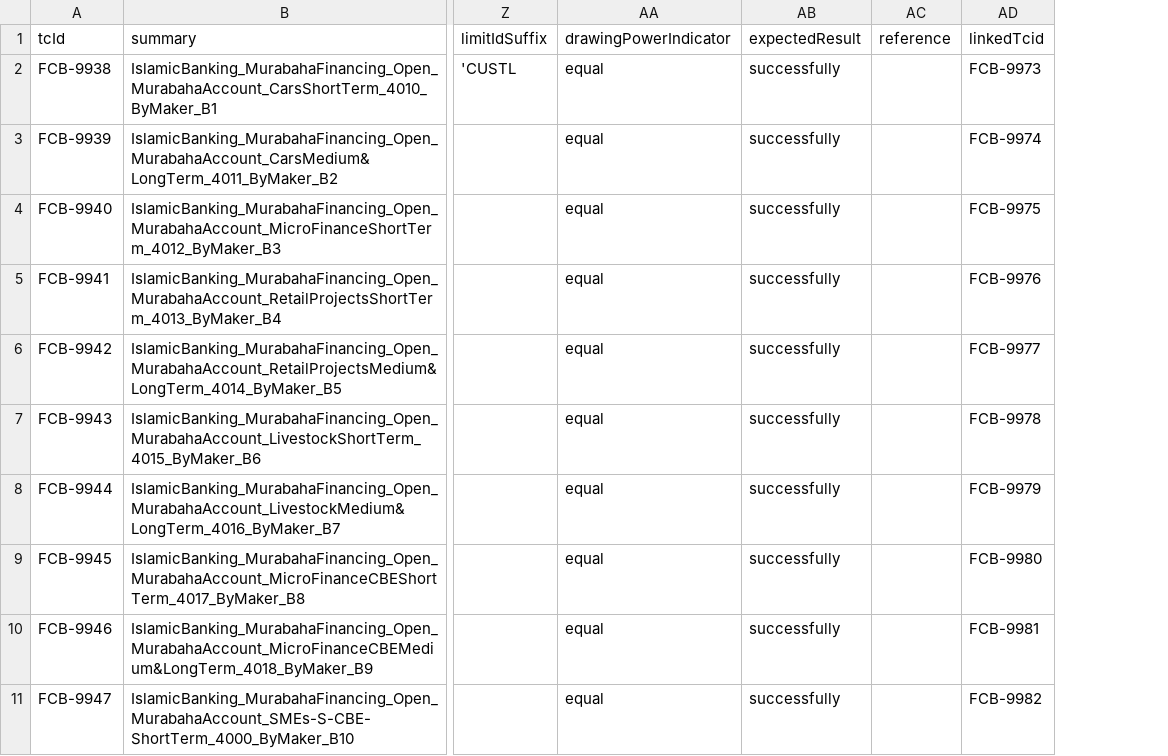
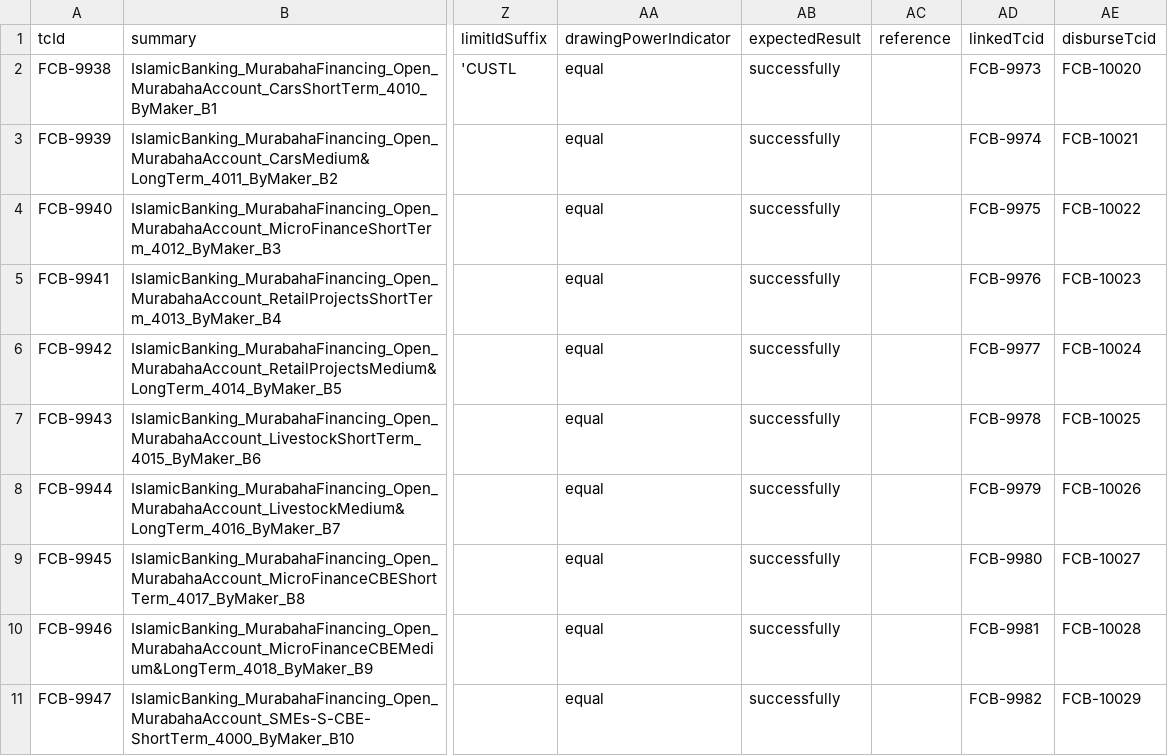
Before and after one commit to tarekelwasseif98/ABE_Selenium, a CSV file: Training/csvFiles/ABEOpenMurabahaAccountMurabahaFinancing.csv, drawn as a sheet; only a part is shown, gaps mark what is left out; the diff names each change by its address in the sheet, - before the commit and + after, or states it on an @@ line.

```diff
--- a/Training/csvFiles/ABEOpenMurabahaAccountMurabahaFinancing.csv
+++ b/Training/csvFiles/ABEOpenMurabahaAccountMurabahaFinancing.csv
+column AE (disburseTcid), rows 2-11: FCB-10020 | FCB-10021 | FCB-10022 | FCB-10023 | FCB-10024 | FCB-10025 | FCB-10026 | FCB-10027 | FCB-10028 | FCB-10029
```
Also changed, not shown: Training/csvFiles/ABECloseCasaAccountMudarabah.csv, Training/csvFiles/ABECloseTUA.csv, 56 other files.
